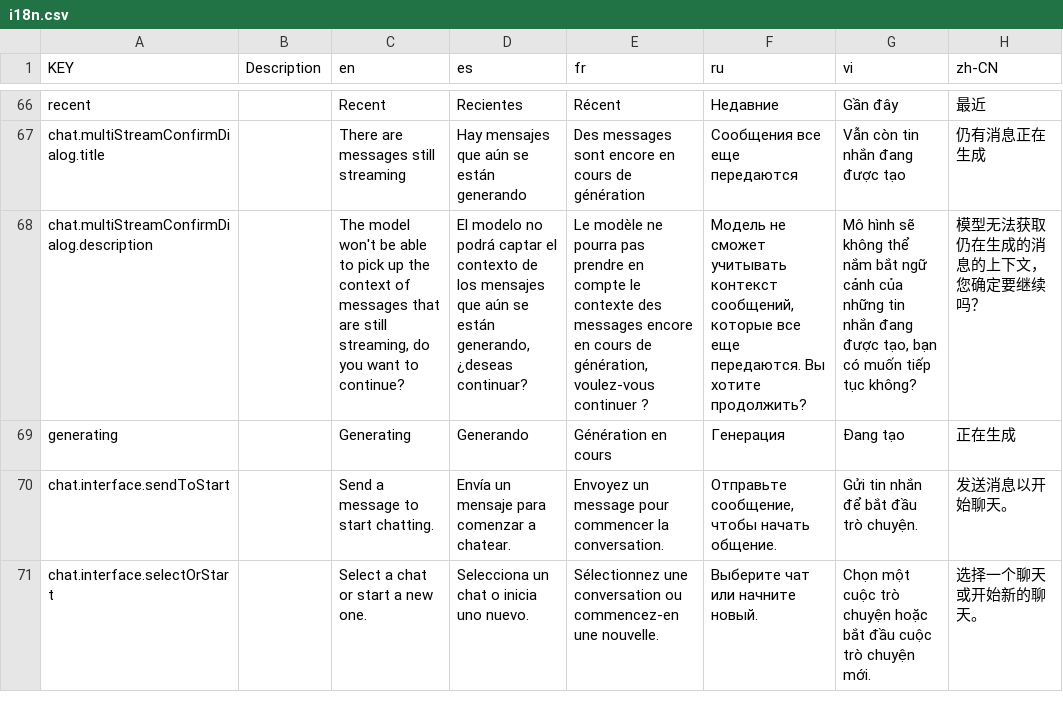
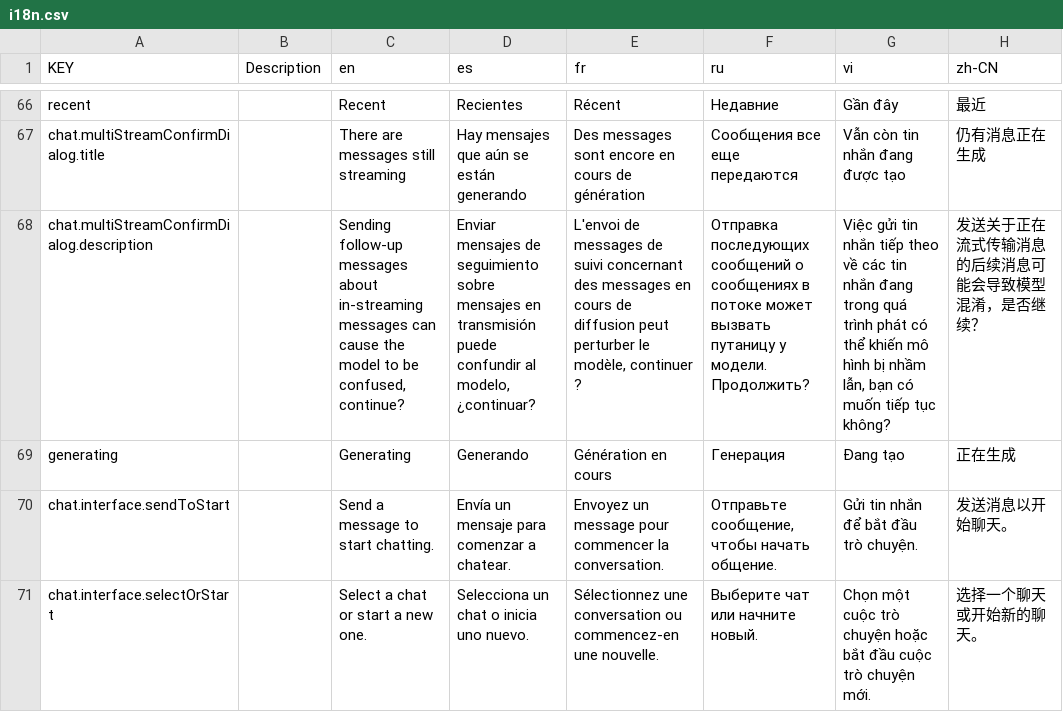
Before and after one commit to NamesMT/starter-monorepo, a CSV file: locals/locales/src/sheets/frontend/i18n.csv, drawn as a sheet; only a part is shown, gaps mark what is left out; the diff names each change by its address in the sheet, - before the commit and + after, or states it on an @@ line.

```diff
--- a/locals/locales/src/sheets/frontend/i18n.csv
+++ b/locals/locales/src/sheets/frontend/i18n.csv
-C68 (en): The model won't be able to pick up the context of messages that are still streaming, do you want to continue?
+C68 (en): Sending follow-up messages about in-streaming messages can cause the model to be confused, continue?
-D68 (es): El modelo no podrá captar el contexto de los mensajes que aún se están generando, ¿deseas continuar?
+D68 (es): Enviar mensajes de seguimiento sobre mensajes en transmisión puede confundir al modelo, ¿continuar?
-E68 (fr): Le modèle ne pourra pas prendre en compte le contexte des messages encore en cours de génération, voulez-vous continuer ?
+E68 (fr): L'envoi de messages de suivi concernant des messages en cours de diffusion peut perturber le modèle, continuer ?
-F68 (ru): Модель не сможет учитывать контекст сообщений, которые все еще передаются. Вы хотите продолжить?
+F68 (ru): Отправка последующих сообщений о сообщениях в потоке может вызвать путаницу у модели. Продолжить?
-G68 (vi): Mô hình sẽ không thể nắm bắt ngữ cảnh của những tin nhắn đang được tạo, bạn có…
+G68 (vi): Việc gửi tin nhắn tiếp theo về các tin nhắn đang trong quá trình phát có thể khiến mô hình bị nhầm lẫn, bạn có…
-H68 (zh-CN): 模型无法获取仍在生成的消息的上下文，您确定要继续吗？
+H68 (zh-CN): 发送关于正在流式传输消息的后续消息可能会导致模型混淆，是否继续？
```
Also changed, not shown: 28 other files.
